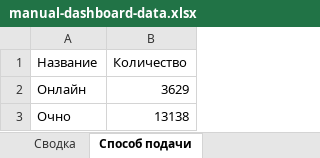
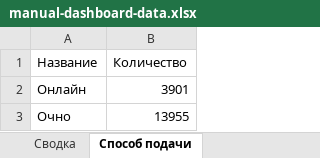
Before and after one commit to RaivF/dashboard-next, an Excel workbook: DATA/manual-dashboard-data.xlsx, sheet Способ подачи, drawn as a sheet; values as stored, in another font and other column widths than the file's, no borders; the diff names each change by its address in the sheet, - before the commit and + after, or states it on an @@ line.

```diff
--- a/DATA/manual-dashboard-data.xlsx (sheet Способ подачи)
+++ b/DATA/manual-dashboard-data.xlsx (sheet Способ подачи)
-B2 (Количество): 3629
+B2 (Количество): 3901
-B3 (Количество): 13138
+B3 (Количество): 13955
```
Also changed, not shown: sheet Физ лица, sheet Сводка, DATA/manual-dashboard-data-2025.xlsx, 4 other files.
